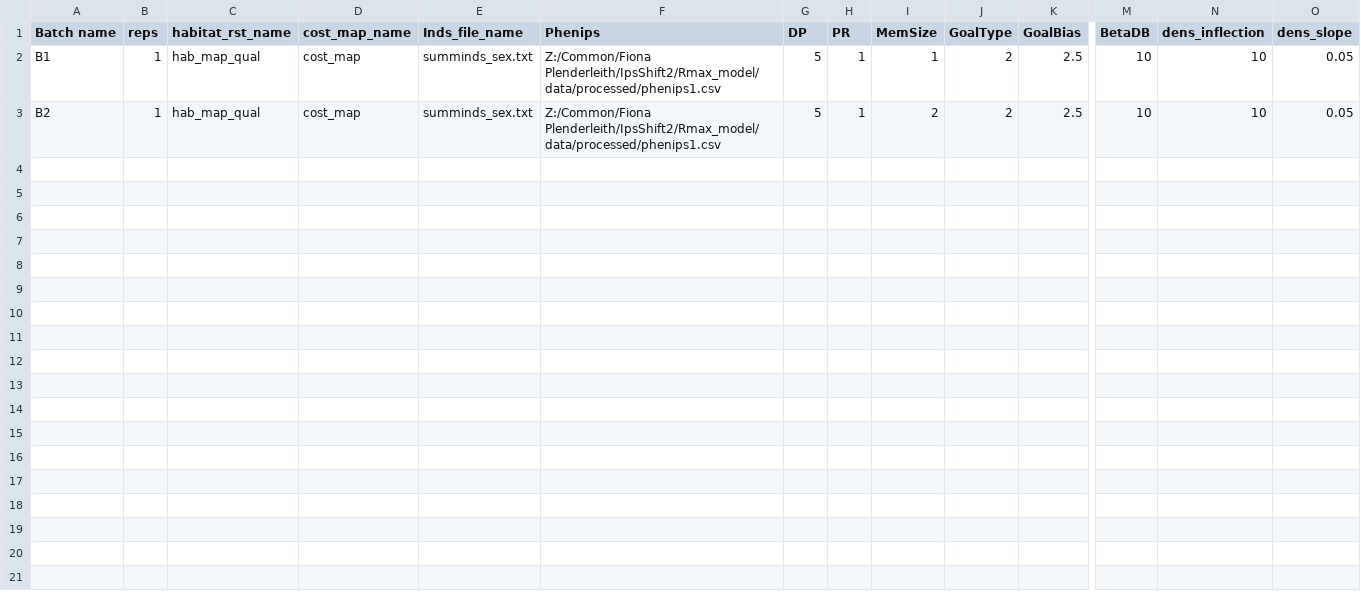
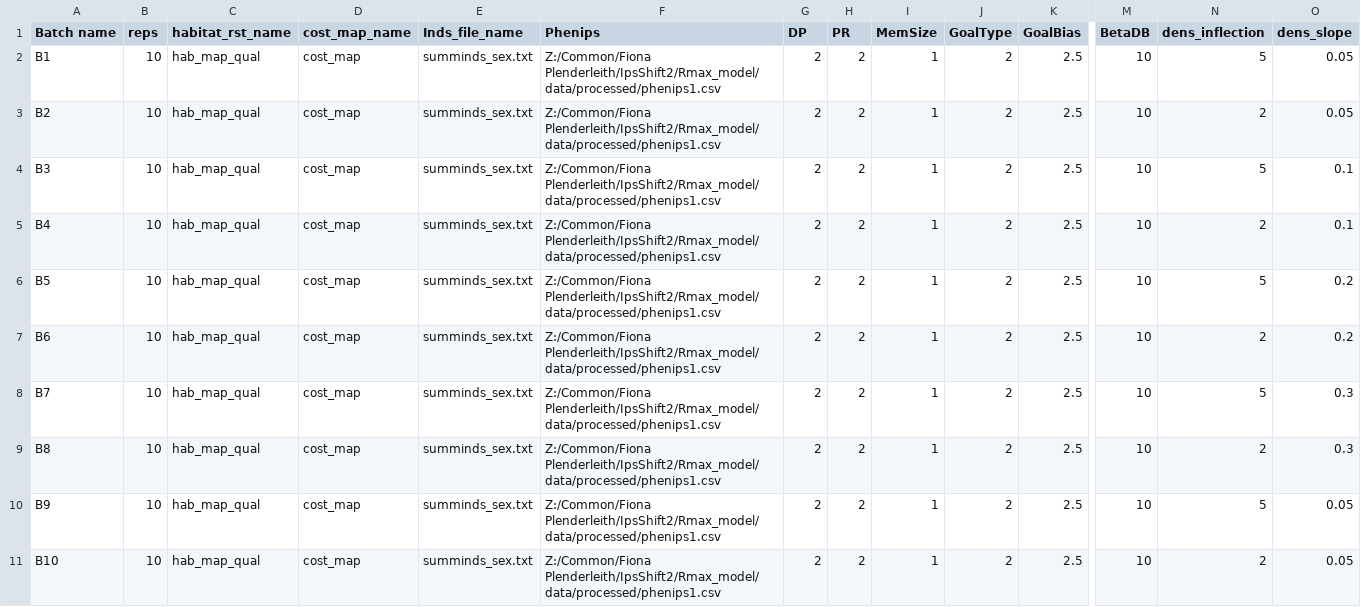
Before and after one commit to FR-LUES/Ips_RangeShiftR, a CSV file: code/Batches.csv, drawn as a sheet; only a part is shown, gaps mark what is left out; rows hold the shown columns only; the diff names each change by its address in the sheet, - before the commit and + after, or states it on an @@ line.

Commit message:
updated batches

```diff
--- a/code/Batches.csv
+++ b/code/Batches.csv
-B2:B3 (reps): 1
+B2:B3 (reps): 10
-G2:G3 (DP): 5
+G2:G3 (DP): 2
-H2:H3 (PR): 1
+H2:H3 (PR): 2
-N2 (dens_inflection): 10
+N2 (dens_inflection): 5
-I3 (MemSize): 2
+I3 (MemSize): 1
-N3 (dens_inflection): 10
+N3 (dens_inflection): 2
+row 4: B3 | 10 | hab_map_qual | cost_map | summinds_sex.txt | Z:/Common/Fiona Plenderleith/IpsShift2/Rmax_model/data/processed/phenips1.csv | 2 | 2 | 1 | 2 | 2.5 | 10 | 5 | 0.1
+row 5: B4 | 10 | hab_map_qual | cost_map | summinds_sex.txt | Z:/Common/Fiona Plenderleith/IpsShift2/Rmax_model/data/processed/phenips1.csv | 2 | 2 | 1 | 2 | 2.5 | 10 | 2 | 0.1
+row 6: B5 | 10 | hab_map_qual | cost_map | summinds_sex.txt | Z:/Common/Fiona Plenderleith/IpsShift2/Rmax_model/data/processed/phenips1.csv | 2 | 2 | 1 | 2 | 2.5 | 10 | 5 | 0.2
+row 7: B6 | 10 | hab_map_qual | cost_map | summinds_sex.txt | Z:/Common/Fiona Plenderleith/IpsShift2/Rmax_model/data/processed/phenips1.csv | 2 | 2 | 1 | 2 | 2.5 | 10 | 2 | 0.2
+row 8: B7 | 10 | hab_map_qual | cost_map | summinds_sex.txt | Z:/Common/Fiona Plenderleith/IpsShift2/Rmax_model/data/processed/phenips1.csv | 2 | 2 | 1 | 2 | 2.5 | 10 | 5 | 0.3
+row 9: B8 | 10 | hab_map_qual | cost_map | summinds_sex.txt | Z:/Common/Fiona Plenderleith/IpsShift2/Rmax_model/data/processed/phenips1.csv | 2 | 2 | 1 | 2 | 2.5 | 10 | 2 | 0.3
+row 10: B9 | 10 | hab_map_qual | cost_map | summinds_sex.txt | Z:/Common/Fiona Plenderleith/IpsShift2/Rmax_model/data/processed/phenips1.csv | 2 | 2 | 1 | 2 | 2.5 | 10 | 5 | 0.05
+row 11: B10 | 10 | hab_map_qual | cost_map | summinds_sex.txt | Z:/Common/Fiona Plenderleith/IpsShift2/Rmax_model/data/processed/phenips1.csv | 2 | 2 | 1 | 2 | 2.5 | 10 | 2 | 0.05
```
Also changed, not shown: 1 other file.
